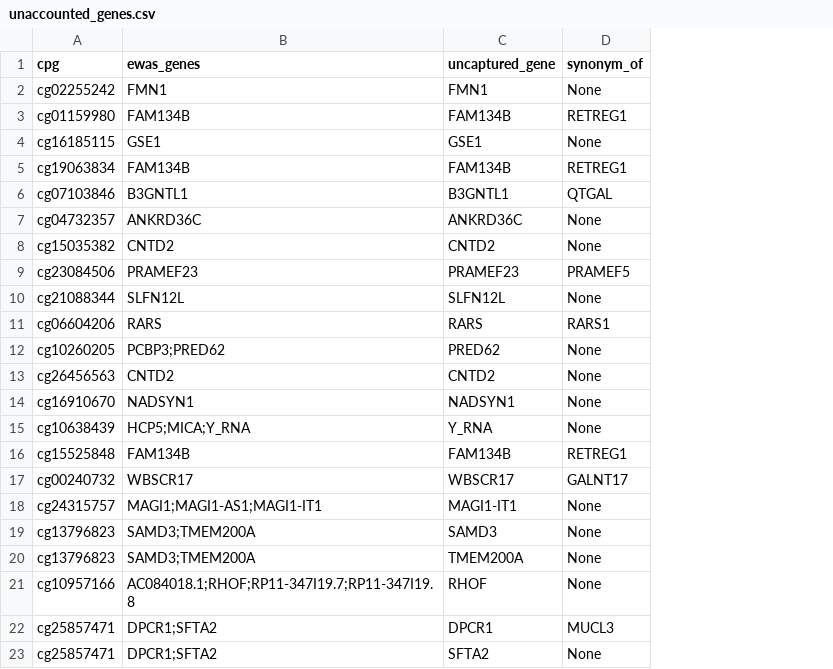
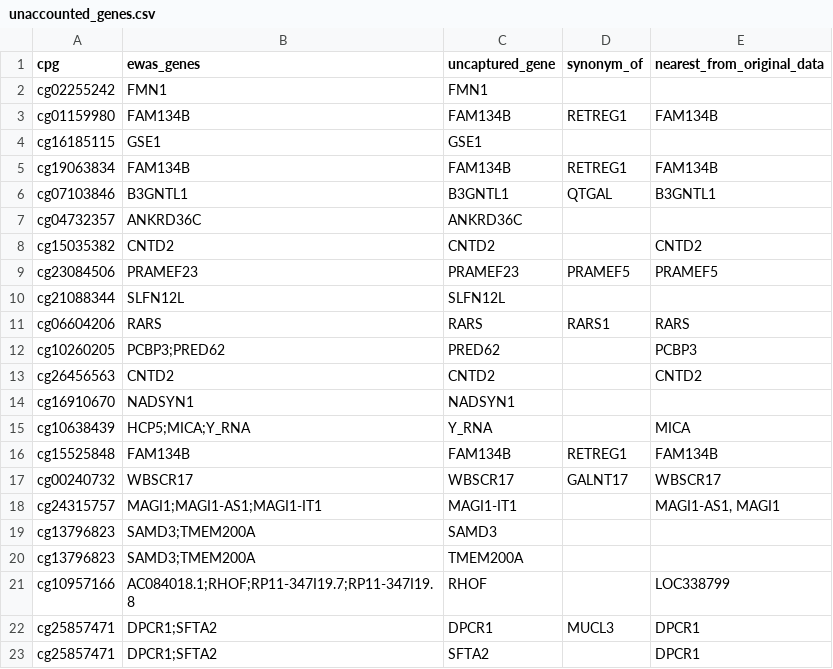
Before and after one commit to atsobanoudis/ewas-catalog, a CSV file: unaccounted_genes.csv, drawn as a sheet; the diff names each change by its address in the sheet, - before the commit and + after, or states it on an @@ line.

```diff
--- a/unaccounted_genes.csv
+++ b/unaccounted_genes.csv
+column E (nearest_from_original_data), rows 3-23: FAM134B |  | FAM134B | B3GNTL1 |  | CNTD2 | PRAMEF5 |  | RARS | PCBP3 | CNTD2 |  | MICA | FAM134B | WBSCR17 | MAGI1-AS1, MAGI1 |  |  | LOC338799 | DPCR1 | DPCR1
-D2 (synonym_of): None
+D2 (synonym_of): (empty)
-D4 (synonym_of): None
+D4 (synonym_of): (empty)
-D7:D8 (synonym_of): None
+D7:D8 (synonym_of): (empty)
-D10 (synonym_of): None
+D10 (synonym_of): (empty)
-D12:D15 (synonym_of): None
+D12:D15 (synonym_of): (empty)
-D18:D21 (synonym_of): None
+D18:D21 (synonym_of): (empty)
-D23 (synonym_of): None
+D23 (synonym_of): (empty)
```
Also changed, not shown: data/ewas_atlas.csv, 3 other files.
